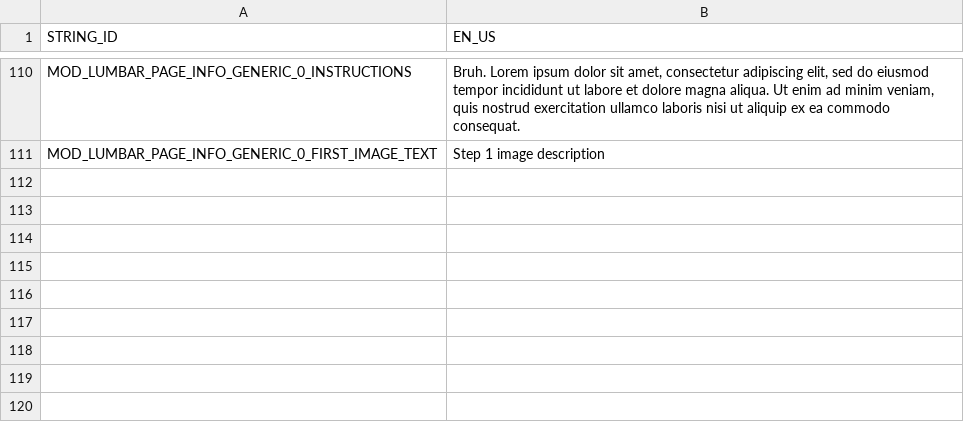
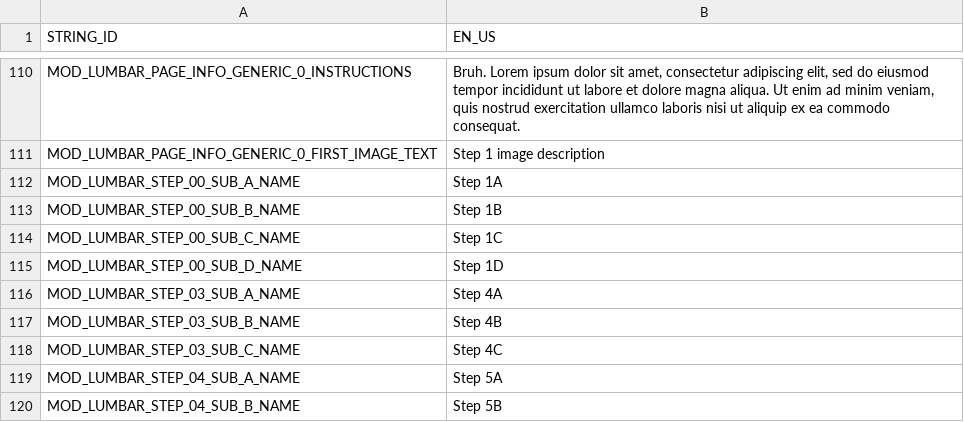
Before and after one commit to EOHanlon243/lumbar-puncture, a CSV file: Assets/FVR/FvrApplication/Localisation/CSVs/FvrApplicationLocalisation.csv, drawn as a sheet; only a part is shown, gaps mark what is left out.

```diff
--- a/Assets/FVR/FvrApplication/Localisation/CSVs/FvrApplicationLocalisation.csv
+++ b/Assets/FVR/FvrApplication/Localisation/CSVs/FvrApplicationLocalisation.csv
@@ -111 +111,10 @@
 "MOD_LUMBAR_PAGE_INFO_GENERIC_0_FIRST_IMAGE_TEXT","Step 1 image description"
+"MOD_LUMBAR_STEP_00_SUB_A_NAME","Step 1A"
+"MOD_LUMBAR_STEP_00_SUB_B_NAME","Step 1B"
+"MOD_LUMBAR_STEP_00_SUB_C_NAME","Step 1C"
+"MOD_LUMBAR_STEP_00_SUB_D_NAME","Step 1D"
+"MOD_LUMBAR_STEP_03_SUB_A_NAME","Step 4A"
+"MOD_LUMBAR_STEP_03_SUB_B_NAME","Step 4B"
+"MOD_LUMBAR_STEP_03_SUB_C_NAME","Step 4C"
+"MOD_LUMBAR_STEP_04_SUB_A_NAME","Step 5A"
+"MOD_LUMBAR_STEP_04_SUB_B_NAME","Step 5B"
```
Also changed, not shown: 22 other files.
